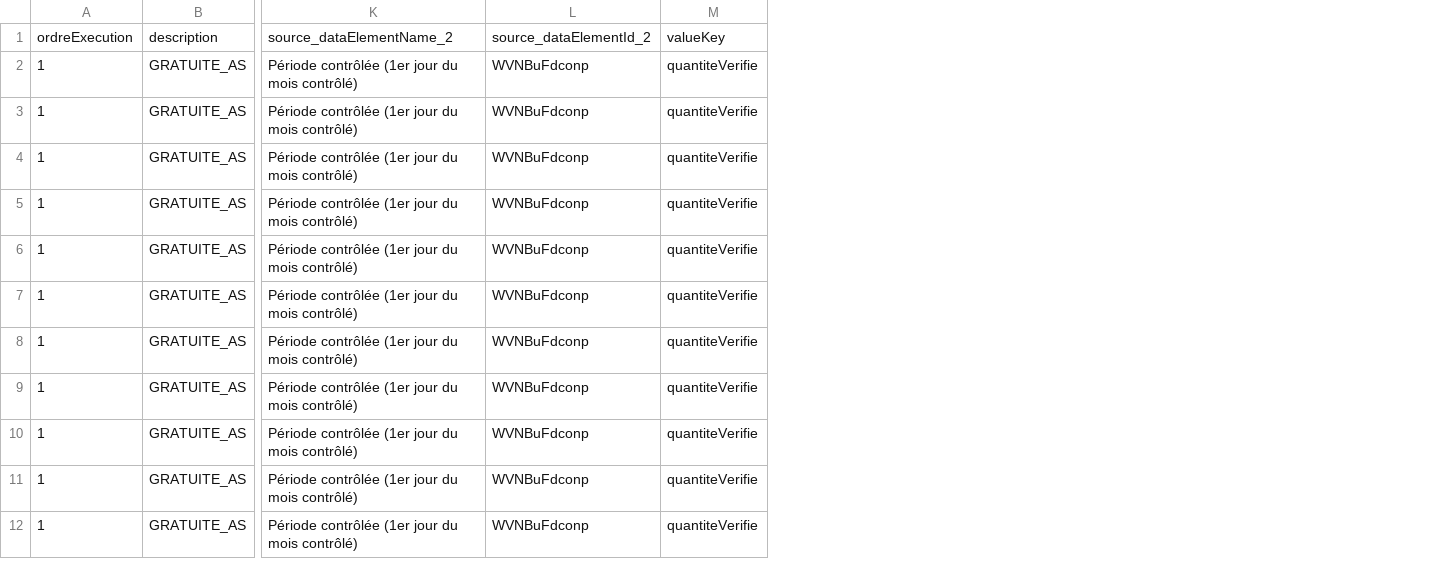
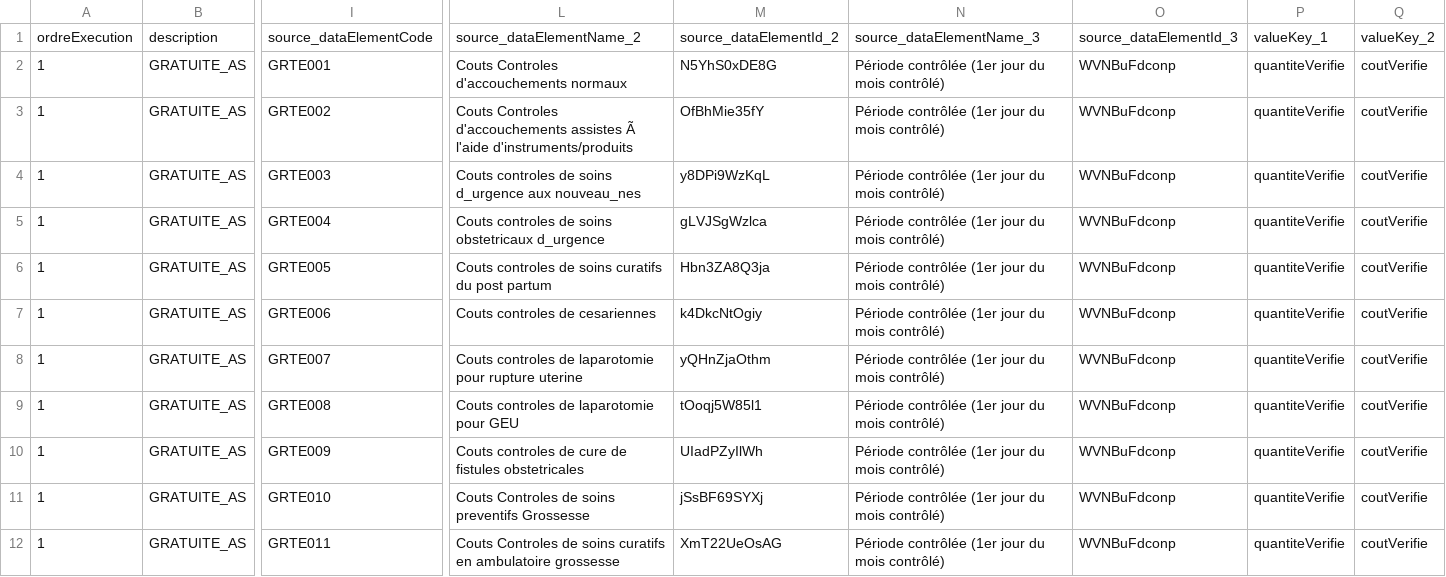
Before and after one commit to cyrillekouassi/ZatoFile, a CSV file: GRATUITE_AS_tracker.csv, drawn as a sheet; only a part is shown, gaps mark what is left out; addresses are those after the commit; the diff names each change by its address in the sheet, - before the commit and + after, or states it on an @@ line.

Commit message:
Add files via upload

```diff
--- a/GRATUITE_AS_tracker.csv
+++ b/GRATUITE_AS_tracker.csv
+column I, rows 1-4: source_dataElementCode | GRTE001 | GRTE002 | GRTE003; rows 7-12: GRTE006 | GRTE007 | GRTE008 | GRTE009 | GRTE010 | GRTE011
+column L, rows 1-4: source_dataElementName_2 | Couts Controles d'accouchements normaux | Couts Controles d'accouchements assistes Ã l'aide d'instruments/produits | Couts controles de soins d_urgence aux nouveau_nes; rows 7-12: Couts controles de cesariennes | Couts controles de laparotomie pour rupture uterine | Couts controles de laparotomie pour GEU | Couts controles de cure de fistules obstetricales | Couts Controles de soins preventifs Grossesse | Couts Controles de soins curatifs en ambulatoire grossesse
+column M, rows 1-4: source_dataElementId_2 | N5YhS0xDE8G | OfBhMie35fY | y8DPi9WzKqL; rows 7-12: k4DkcNtOgiy | yQHnZjaOthm | tOoqj5W85l1 | UIadPZyIlWh | jSsBF69SYXj | XmT22UeOsAG
+column Q, rows 1-4: valueKey_2 | coutVerifie | coutVerifie | coutVerifie; rows 7-12: all coutVerifie
-N1: source_dataElementName_2
+N1: source_dataElementName_3
-O1: source_dataElementId_2
+O1: source_dataElementId_3
-P1: valueKey
+P1: valueKey_1
@@ row 8 moved to row 5: 1 @@
@@ row 9 moved to row 6: 1 @@
```
